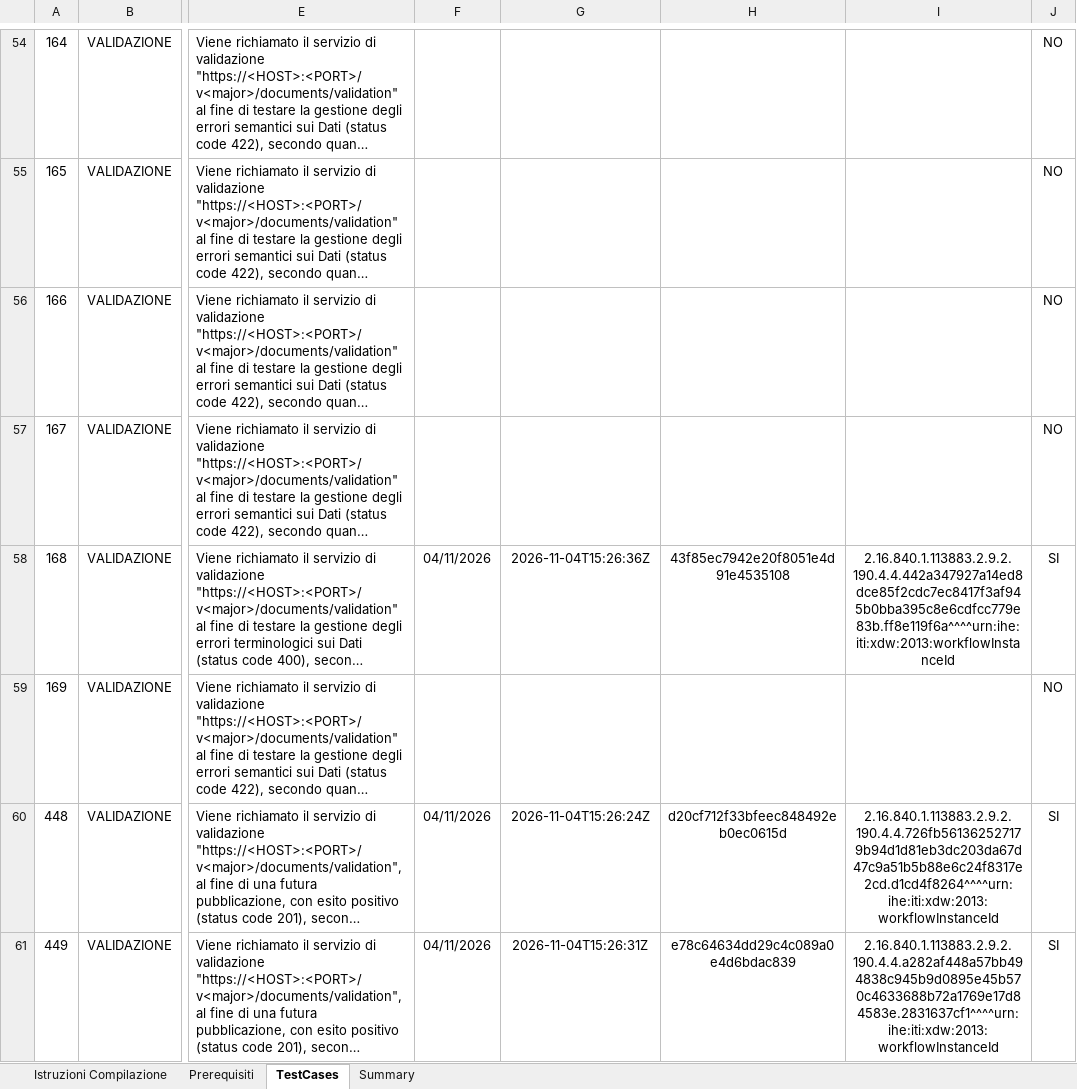
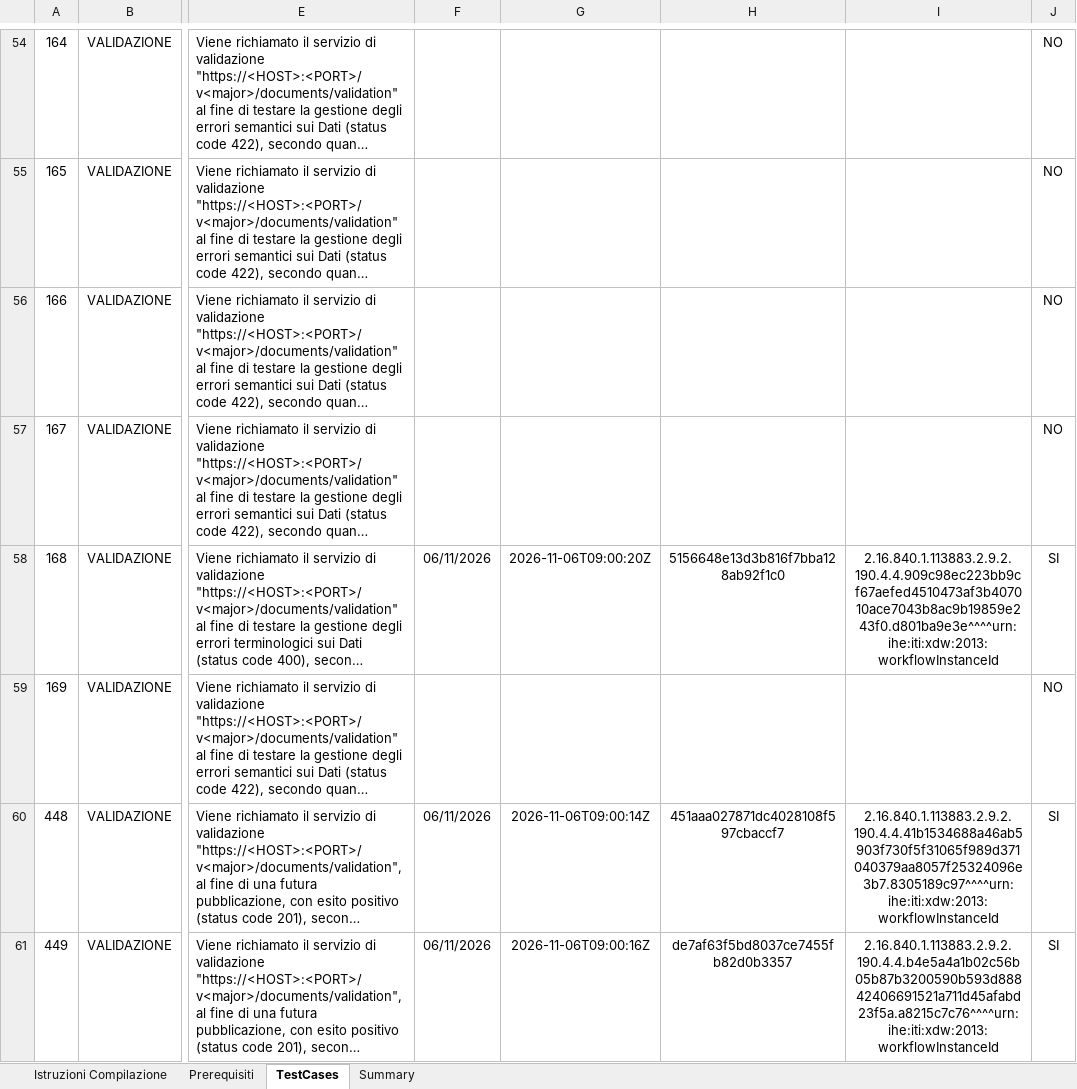
Before and after one commit to ClaudioCanini/it-fse-accreditamento-v2, an Excel workbook: GATEWAY/A1#111#ECUBINGSRLX1/Ecubing_S.r.l./fse-bridge/1.0.0/report-checklist.xlsx, sheet TestCases, drawn as a sheet; only a part is shown, gaps mark what is left out; long unchanged cells end in …; values as stored, in another font and other column widths than the file's, no borders; the diff covers the shown part only; the diff names each change by its address in the sheet, - before the commit and + after, or states it on an @@ line.

Commit message:
Correzione accreditamento fse-bridge 1.0.0 (PR #26)

```diff
--- a/GATEWAY/A1#111#ECUBINGSRLX1/Ecubing_S.r.l./fse-bridge/1.0.0/report-checklist.xlsx (sheet TestCases)
+++ b/GATEWAY/A1#111#ECUBINGSRLX1/Ecubing_S.r.l./fse-bridge/1.0.0/report-checklist.xlsx (sheet TestCases)
-F58: 04/11/2026
+F58: 06/11/2026
-G58: 2026-11-04T15:26:36Z
+G58: 2026-11-06T09:00:20Z
-H58: 43f85ec7942e20f8051e4d91e4535108
+H58: 5156648e13d3b816f7bba128ab92f1c0
-I58: 2.16.840.1.113883.2.9.2.190.4.4.442a347927a14ed8dce85f2cdc7ec8417f3af945b0bba395c8e6cdfcc779e83b.ff8e119f6a^^^^urn:ihe:iti:xdw:2013:workflowInstanceId
+I58: 2.16.840.1.113883.2.9.2.190.4.4.909c98ec223bb9cf67aefed4510473af3b407010ace7043b8ac9b19859e243f0.d801ba9e3e^^^^urn:ihe:iti:xdw:2013:workflowInstanceId
-F60:F61: 04/11/2026
+F60:F61: 06/11/2026
-G60: 2026-11-04T15:26:24Z
+G60: 2026-11-06T09:00:14Z
-H60: d20cf712f33bfeec848492eb0ec0615d
+H60: 451aaa027871dc4028108f597cbaccf7
-I60: 2.16.840.1.113883.2.9.2.190.4.4.726fb561362527179b94d1d81eb3dc203da67d47c9a51b5b88e6c24f8317e2cd.d1cd4f8264^^^^urn:ihe:iti:xdw:2013:workflowInstanceId
+I60: 2.16.840.1.113883.2.9.2.190.4.4.41b1534688a46ab5903f730f5f31065f989d371040379aa8057f25324096e3b7.8305189c97^^^^urn:ihe:iti:xdw:2013:workflowInstanceId
-G61: 2026-11-04T15:26:31Z
+G61: 2026-11-06T09:00:16Z
-H61: e78c64634dd29c4c089a0e4d6bdac839
+H61: de7af63f5bd8037ce7455fb82d0b3357
-I61: 2.16.840.1.113883.2.9.2.190.4.4.a282af448a57bb494838c945b9d0895e45b570c4633688b72a1769e17d84583e.2831637cf1^^^^urn:ihe:iti:xdw:2013:workflowInstanceId
+I61: 2.16.840.1.113883.2.9.2.190.4.4.b4e5a4a1b02c56b05b87b3200590b593d88842406691521a711d45afabd23f5a.a8215c7c76^^^^urn:ihe:iti:xdw:2013:workflowInstanceId
```
Also changed, not shown: 65 edited cells and cell formats elsewhere in this sheet, sheet Istruzioni Compilazione, 1 other file.
